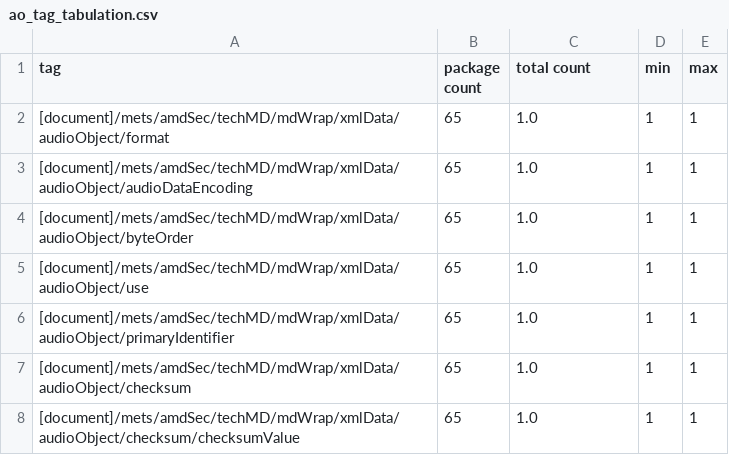
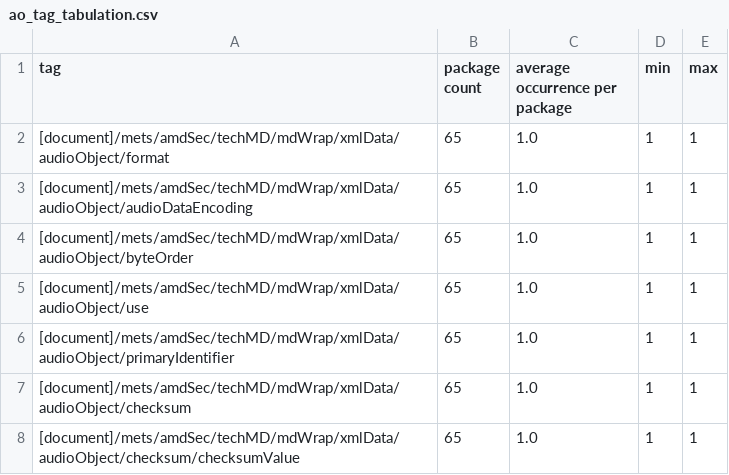
Before and after one commit to GregMcC5/AudioAssessment, a CSV file: ao_tag_tabulation.csv, drawn as a sheet; only a part is shown.

Commit message:
update README.md, tweak column header

```diff
--- a/ao_tag_tabulation.csv
+++ b/ao_tag_tabulation.csv
@@ -1,2 +1,2 @@
-tag,package count,total count,min,max
+tag,package count,average occurrence per package,min,max
 [document]/mets/amdSec/techMD/mdWrap/xmlData/audioObject/format,65,1.0,1,1
```
Also changed, not shown: ph_tag_tabulation.csv, 3 other files.
